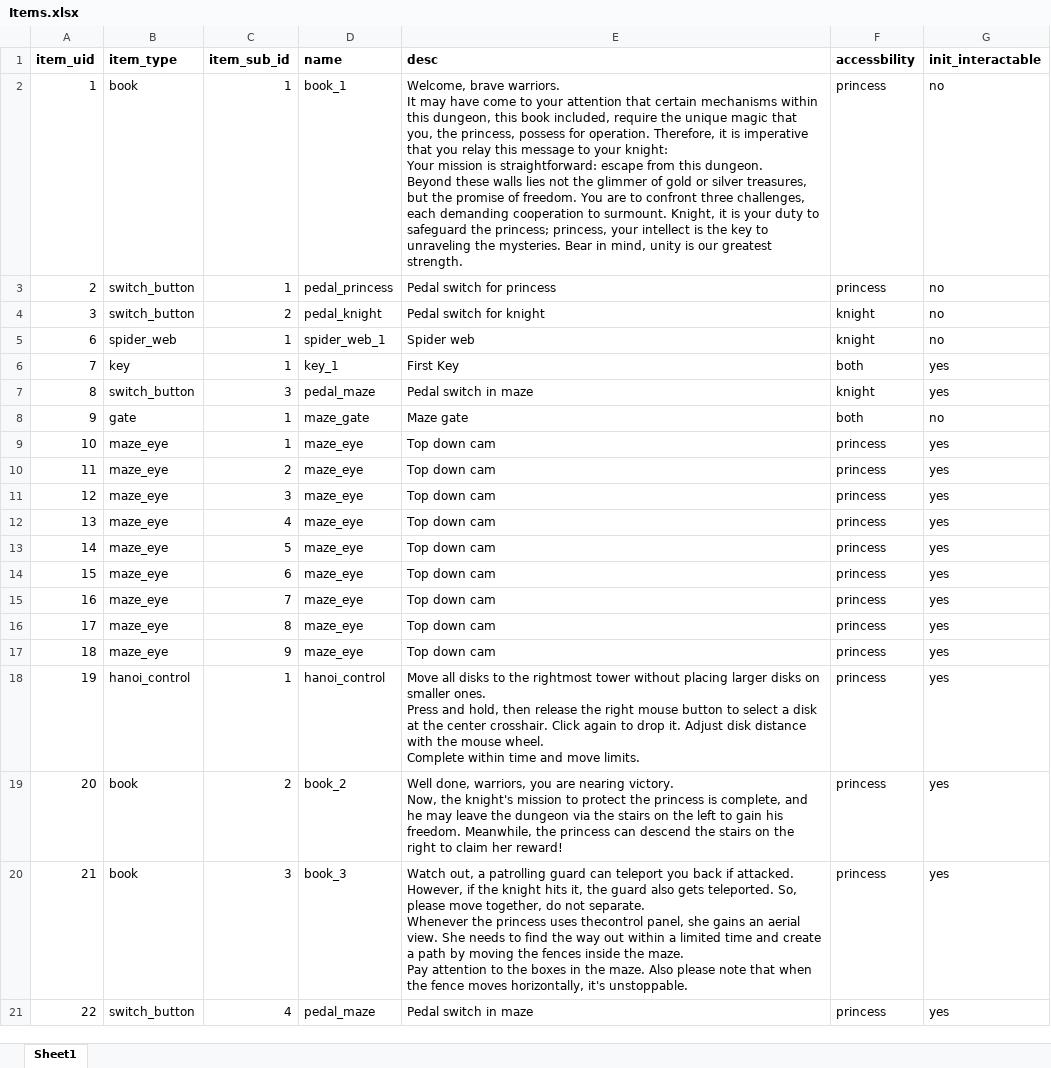
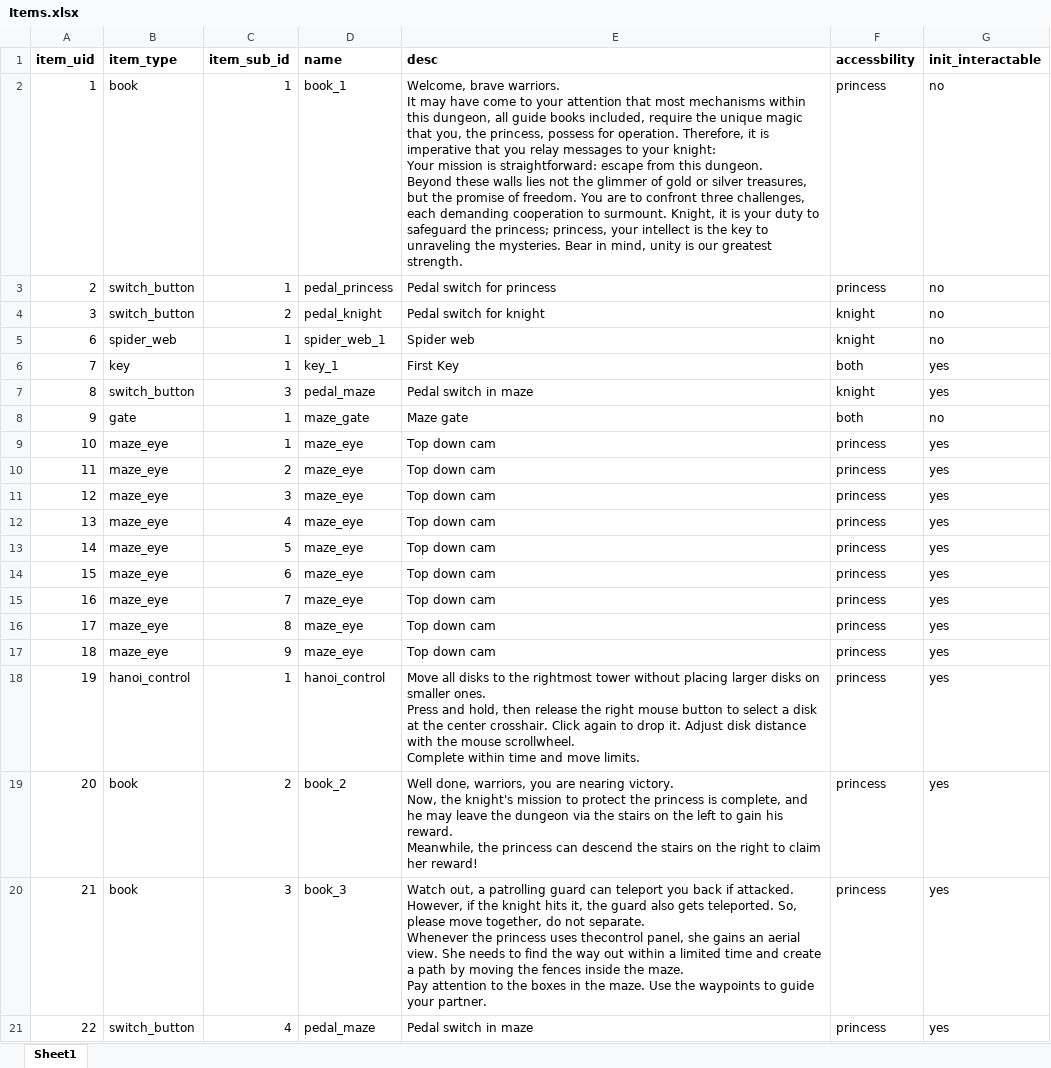
Before and after one commit to MMMIU/CTIN_532_Project, an Excel workbook: Assets/Resources/Configs/Item/Items.xlsx, sheet Sheet1, drawn as a sheet; values as stored, in another font and other column widths than the file's, no borders; ↵ is a line break in a cell; the diff names each change by its address in the sheet, - before the commit and + after, or states it on an @@ line.

```diff
--- a/Assets/Resources/Configs/Item/Items.xlsx (sheet Sheet1)
+++ b/Assets/Resources/Configs/Item/Items.xlsx (sheet Sheet1)
-E2 (desc): …attention that certain mechanisms within this dungeon, this book included, require the unique magic that you, the princess, possess for operation. Therefore, it is imperative that you relay this message to your…
+E2 (desc): …attention that most mechanisms within this dungeon, all guide books included, require the unique magic that you, the princess, possess for operation. Therefore, it is imperative that you relay messages to your…
-E18 (desc): …the mouse wheel. ↵ Complete within…
+E18 (desc): …the mouse scrollwheel. ↵ Complete within…
-E19 (desc): …gain his freedom. Meanwhile, the…
+E19 (desc): …gain his reward. ↵ Meanwhile, the…
-E20 (desc): …the maze. Also please note that when the fence moves horizontally, it's unstoppable.
+E20 (desc): …the maze. Use the waypoints to guide your partner.
```
Also changed, not shown: 8 other files.
